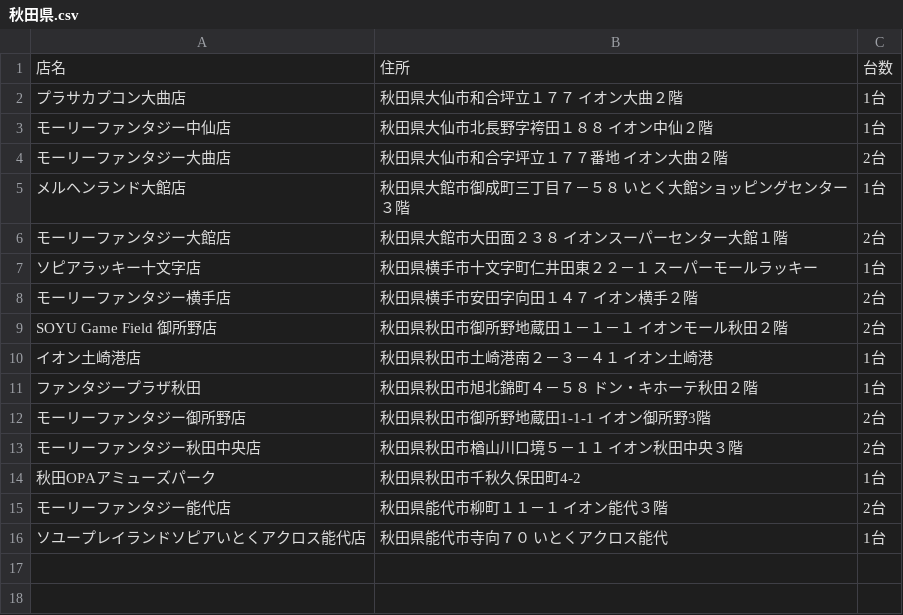
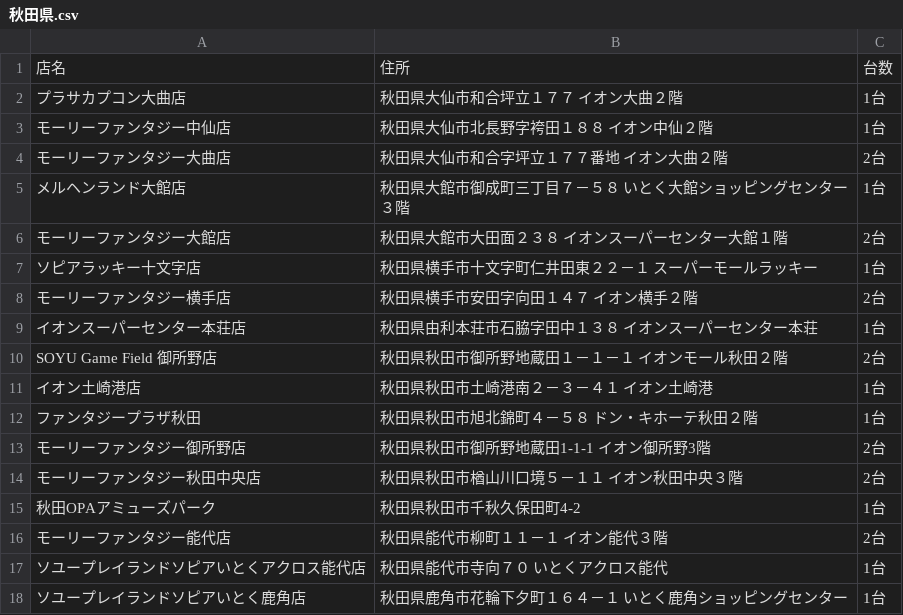
Before and after one commit to eagletmt/idolmap-data, a CSV file: aikatsu/秋田県.csv, drawn as a sheet; the diff names each change by its address in the sheet, - before the commit and + after, or states it on an @@ line.

Commit message:
Update CSV data 2018-03-08 00:07:28+09:00

```diff
--- a/aikatsu/秋田県.csv
+++ b/aikatsu/秋田県.csv
+row 9: イオンスーパーセンター本荘店 | 秋田県由利本荘市石脇字田中１３８ イオンスーパーセンター本荘 | 1台
+row 18: ソユープレイランドソピアいとく鹿角店 | 秋田県鹿角市花輪下夕町１６４－１ いとく鹿角ショッピングセンター | 1台
```
Also changed, not shown: aikatsu/千葉県.csv, aikatsu/山梨県.csv, 13 other files.
